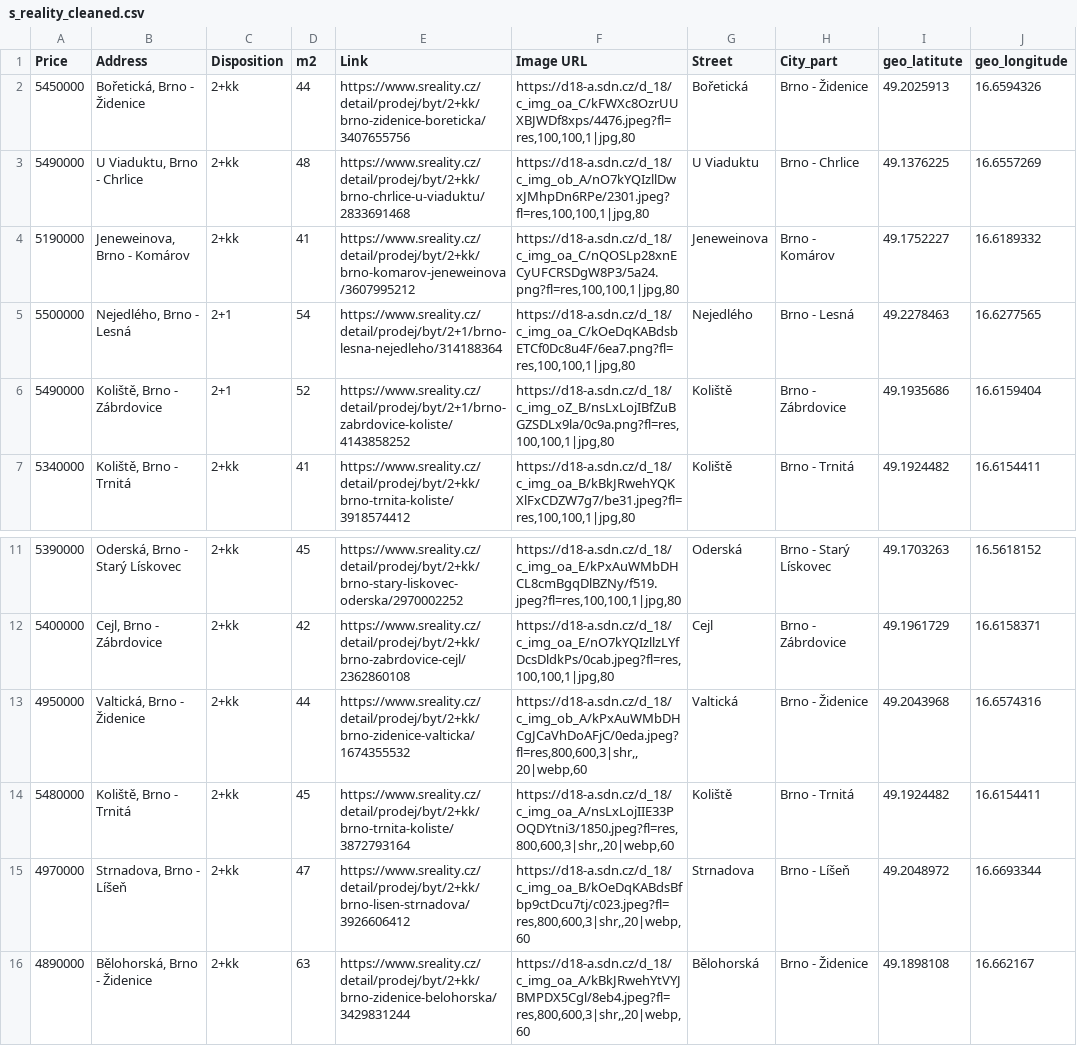
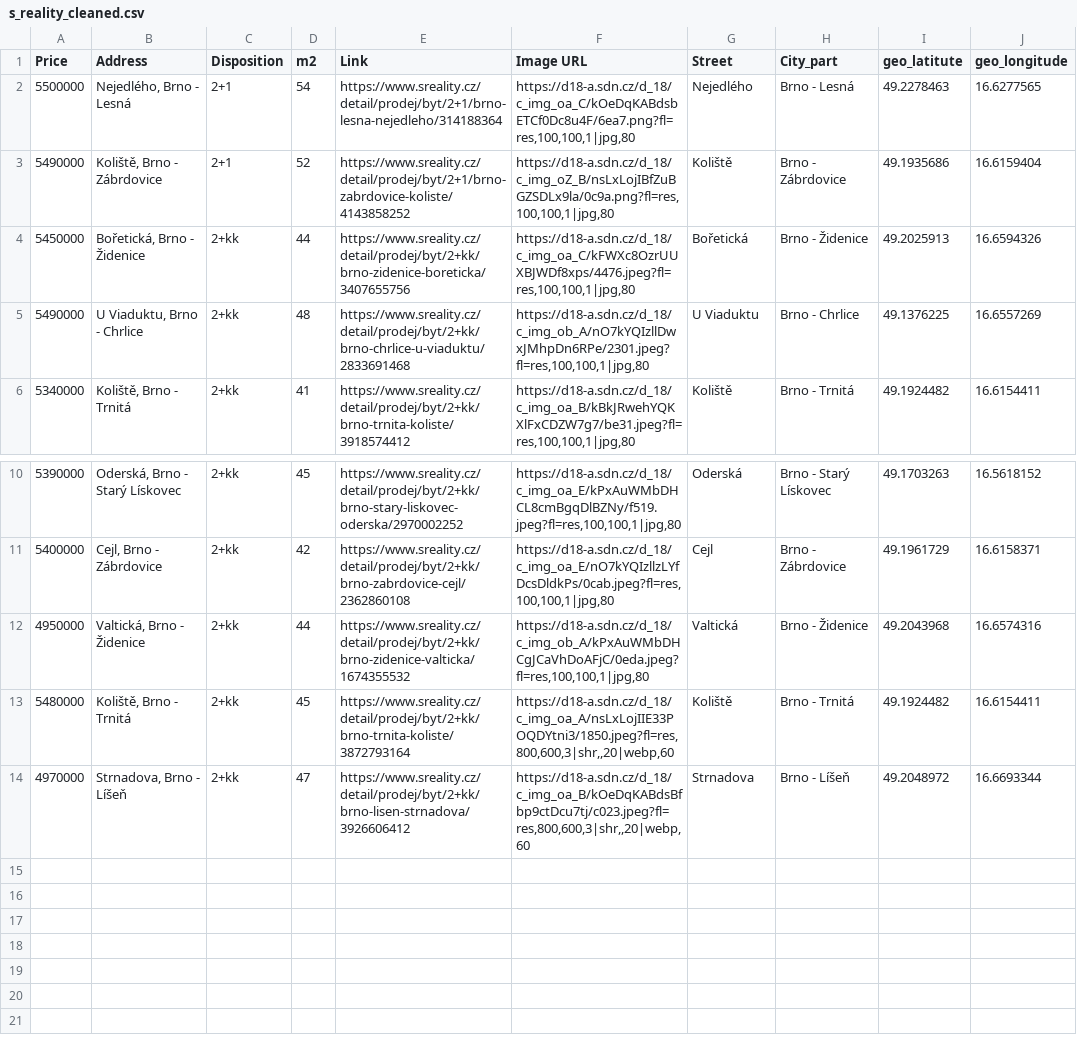
Before and after one commit to valentovahelen/s_reality, a CSV file: s_reality_cleaned.csv, drawn as a sheet; only a part is shown, gaps mark what is left out.

```diff
--- a/s_reality_cleaned.csv
+++ b/s_reality_cleaned.csv
@@ -1,7 +1,6 @@
 Price,Address,Disposition,m2,Link,Image URL,Street,City_part,geo_latitute,geo_longitude
+5500000,"Nejedlého, Brno - Lesná",2+1,54,https://www.sreality.cz/detail/prodej/byt/2+1/brno-lesna-nejedleho/314188364,"https://d18-a.sdn.cz/d_18/c_img_oa_C/kOeDqKABdsbETCf0Dc8u4F/6ea7.png?fl=res,100,100,1|jpg,80",Nejedlého,Brno - Lesná,49.2278463,16.6277565
+5490000,"Koliště, Brno - Zábrdovice",2+1,52,https://www.sreality.cz/detail/prodej/byt/2+1/brno-zabrdovice-koliste/4143858252,"https://d18-a.sdn.cz/d_18/c_img_oZ_B/nsLxLojIBfZuBGZSDLx9la/0c9a.png?fl=res,100,100,1|jpg,80",Koliště,Brno - Zábrdovice,49.1935686,16.6159404
 5450000,"Bořetická, Brno - Židenice",2+kk,44,https://www.sreality.cz/detail/prodej/byt/2+kk/brno-zidenice-boreticka/3407655756,"https://d18-a.sdn.cz/d_18/c_img_oa_C/kFWXc8OzrUUXBJWDf8xps/4476.jpeg?fl=res,100,100,1|jpg,80",Bořetická,Brno - Židenice,49.2025913,16.6594326
 5490000,"U Viaduktu, Brno - Chrlice",2+kk,48,https://www.sreality.cz/detail/prodej/byt/2+kk/brno-chrlice-u-viaduktu/2833691468,"https://d18-a.sdn.cz/d_18/c_img_ob_A/nO7kYQIzllDwxJMhpDn6RPe/2301.jpeg?fl=res,100,100,1|jpg,80",U Viaduktu,Brno - Chrlice,49.1376225,16.6557269
-5190000,"Jeneweinova, Brno - Komárov",2+kk,41,https://www.sreality.cz/detail/prodej/byt/2+kk/brno-komarov-jeneweinova/3607995212,"https://d18-a.sdn.cz/d_18/c_img_oa_C/nQOSLp28xnECyUFCRSDgW8P3/5a24.png?fl=res,100,100,1|jpg,80",Jeneweinova,Brno - Komárov,49.1752227,16.6189332
-5500000,"Nejedlého, Brno - Lesná",2+1,54,https://www.sreality.cz/detail/prodej/byt/2+1/brno-lesna-nejedleho/314188364,"https://d18-a.sdn.cz/d_18/c_img_oa_C/kOeDqKABdsbETCf0Dc8u4F/6ea7.png?fl=res,100,100,1|jpg,80",Nejedlého,Brno - Lesná,49.2278463,16.6277565
-5490000,"Koliště, Brno - Zábrdovice",2+1,52,https://www.sreality.cz/detail/prodej/byt/2+1/brno-zabrdovice-koliste/4143858252,"https://d18-a.sdn.cz/d_18/c_img_oZ_B/nsLxLojIBfZuBGZSDLx9la/0c9a.png?fl=res,100,100,1|jpg,80",Koliště,Brno - Zábrdovice,49.1935686,16.6159404
 5340000,"Koliště, Brno - Trnitá",2+kk,41,https://www.sreality.cz/detail/prodej/byt/2+kk/brno-trnita-koliste/3918574412,"https://d18-a.sdn.cz/d_18/c_img_oa_B/kBkJRwehYQKXlFxCDZW7g7/be31.jpeg?fl=res,100,100,1|jpg,80",Koliště,Brno - Trnitá,49.1924482,16.6154411
@@ -12,5 +11,4 @@ Price,Address,Disposition,m2,Link,Image URL,Street,City_part,geo_latitute,geo_lo
 5400000,"Cejl, Brno - Zábrdovice",2+kk,42,https://www.sreality.cz/detail/prodej/byt/2+kk/brno-zabrdovice-cejl/2362860108,"https://d18-a.sdn.cz/d_18/c_img_oa_E/nO7kYQIzllzLYfDcsDldkPs/0cab.jpeg?fl=res,100,100,1|jpg,80",Cejl,Brno - Zábrdovice,49.1961729,16.6158371
-4950000,"Valtická, Brno - Židenice",2+kk,44,https://www.sreality.cz/detail/prodej/byt/2+kk/brno-zidenice-valticka/1674355532,"https://d18-a.sdn.cz/d_18/c_img_ob_A/kPxAuWMbDHCgJCaVhDoAFjC/0eda.jpeg?fl=res,800,600,3|shr,,20|webp,60",Valtická,Brno - Židenice,49.2043968,16.6574316
+4950000,"Valtická, Brno - Židenice",2+kk,44,https://www.sreality.cz/detail/prodej/byt/2+kk/brno-zidenice-valticka/1674355532,"https://d18-a.sdn.cz/d_18/c_img_ob_A/kPxAuWMbDHCgJCaVhDoAFjC/0eda.jpeg?fl=res,100,100,1|jpg,80",Valtická,Brno - Židenice,49.2043968,16.6574316
 5480000,"Koliště, Brno - Trnitá",2+kk,45,https://www.sreality.cz/detail/prodej/byt/2+kk/brno-trnita-koliste/3872793164,"https://d18-a.sdn.cz/d_18/c_img_oa_A/nsLxLojIIE33POQDYtni3/1850.jpeg?fl=res,800,600,3|shr,,20|webp,60",Koliště,Brno - Trnitá,49.1924482,16.6154411
 4970000,"Strnadova, Brno - Líšeň",2+kk,47,https://www.sreality.cz/detail/prodej/byt/2+kk/brno-lisen-strnadova/3926606412,"https://d18-a.sdn.cz/d_18/c_img_oa_B/kOeDqKABdsBfbp9ctDcu7tj/c023.jpeg?fl=res,800,600,3|shr,,20|webp,60",Strnadova,Brno - Líšeň,49.2048972,16.6693344
-4890000,"Bělohorská, Brno - Židenice",2+kk,63,https://www.sreality.cz/detail/prodej/byt/2+kk/brno-zidenice-belohorska/3429831244,"https://d18-a.sdn.cz/d_18/c_img_oa_A/kBkJRwehYtVYJBMPDX5Cgl/8eb4.jpeg?fl=res,800,600,3|shr,,20|webp,60",Bělohorská,Brno - Židenice,49.1898108,16.662167
```
